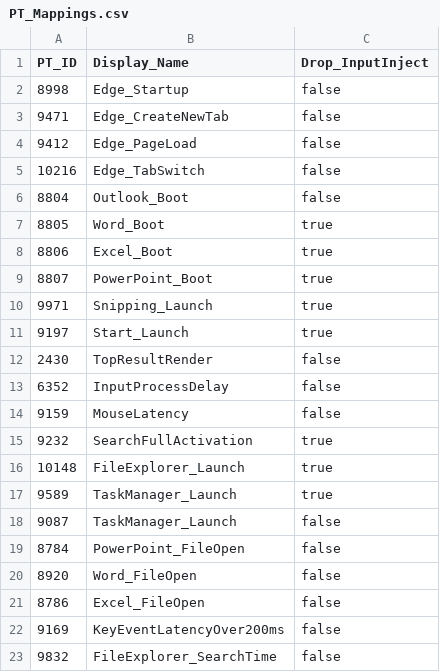
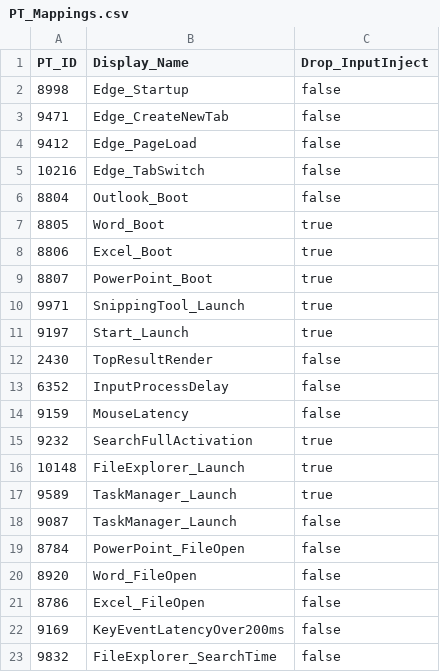
Before and after one commit to microsoft/HOBL, a CSV file: utilities/proprietary/ParseUtc/PT_Mappings.csv, drawn as a sheet.

Commit message:
Updated InputInject tags for appropriate Codemarker names

```diff
--- a/utilities/proprietary/ParseUtc/PT_Mappings.csv
+++ b/utilities/proprietary/ParseUtc/PT_Mappings.csv
@@ -9,3 +9,3 @@ PT_ID,Display_Name,Drop_InputInject
 8807,PowerPoint_Boot,true
-9971,Snipping_Launch,true
+9971,SnippingTool_Launch,true
 9197,Start_Launch,true
```
Also changed, not shown: 6 other files.
